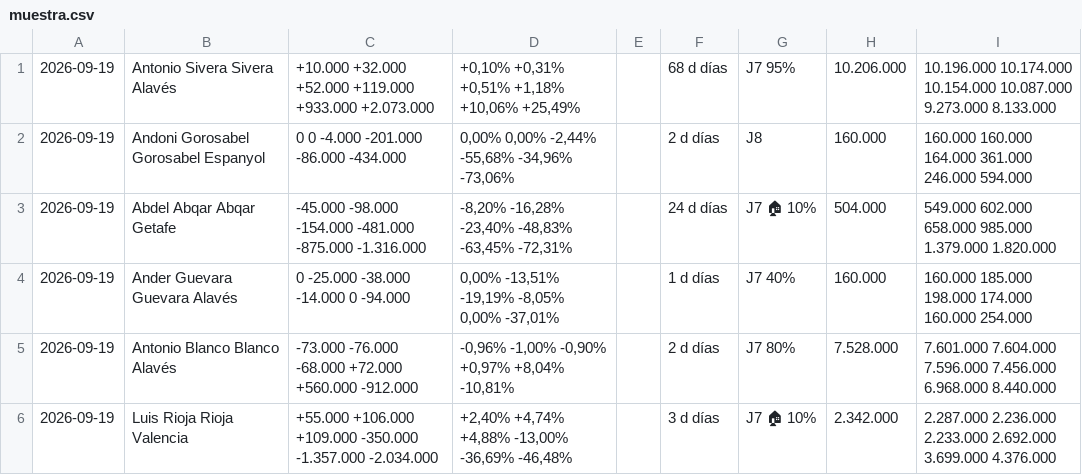
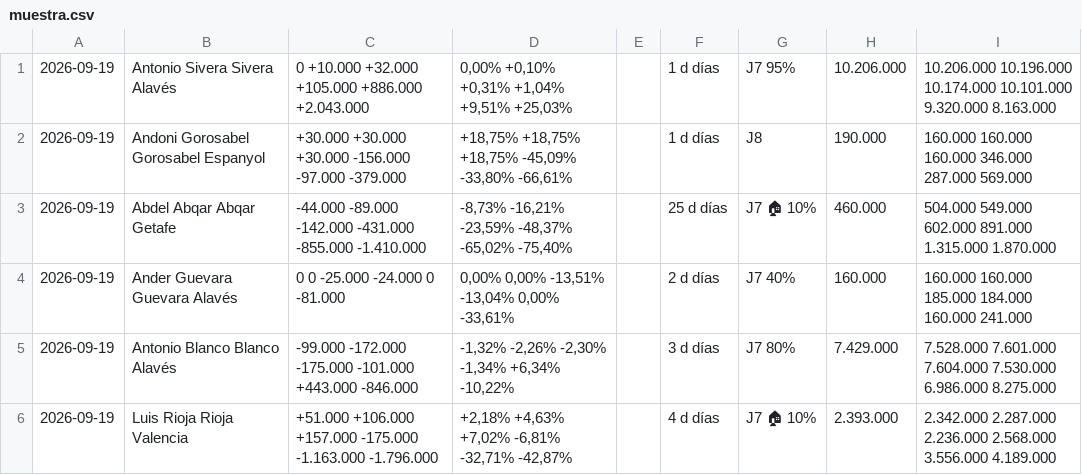
Before and after one commit to bqr3110/Mister-Data, a CSV file: datos/muestra.csv, drawn as a sheet; only a part is shown; the diff covers the shown part only.

```diff
--- a/datos/muestra.csv
+++ b/datos/muestra.csv
@@ -1,6 +1,6 @@
-2026-09-19,Antonio Sivera Sivera Alavés,+10.000 +32.000 +52.000 +119.000 +933.000 +2.073.000,"+0,10% +0,31% +0,51% +1,18% +10,06% +25,49%",,68 d días,J7 95%,10.206.000,10.196.000 10.174.000 10.154.000 10.087.000 9.273.000 8.133.000
-2026-09-19,Andoni Gorosabel Gorosabel Espanyol,0 0 -4.000 -201.000 -86.000 -434.000,"0,00% 0,00% -2,44% -55,68% -34,96% -73,06%",,2 d días,J8,160.000,160.000 160.000 164.000 361.000 246.000 594.000
-2026-09-19,Abdel Abqar Abqar Getafe,-45.000 -98.000 -154.000 -481.000 -875.000 -1.316.000,"-8,20% -16,28% -23,40% -48,83% -63,45% -72,31%",,24 d días,J7 🏠 10%,504.000,549.000 602.000 658.000 985.000 1.379.000 1.820.000
-2026-09-19,Ander Guevara Guevara Alavés,0 -25.000 -38.000 -14.000 0 -94.000,"0,00% -13,51% -19,19% -8,05% 0,00% -37,01%",,1 d días,J7 40%,160.000,160.000 185.000 198.000 174.000 160.000 254.000
-2026-09-19,Antonio Blanco Blanco Alavés,-73.000 -76.000 -68.000 +72.000 +560.000 -912.000,"-0,96% -1,00% -0,90% +0,97% +8,04% -10,81%",,2 d días,J7 80%,7.528.000,7.601.000 7.604.000 7.596.000 7.456.000 6.968.000 8.440.000
-2026-09-19,Luis Rioja Rioja Valencia,+55.000 +106.000 +109.000 -350.000 -1.357.000 -2.034.000,"+2,40% +4,74% +4,88% -13,00% -36,69% -46,48%",,3 d días,J7 🏠 10%,2.342.000,2.287.000 2.236.000 2.233.000 2.692.000 3.699.000 4.376.000
+2026-09-19,Antonio Sivera Sivera Alavés,0 +10.000 +32.000 +105.000 +886.000 +2.043.000,"0,00% +0,10% +0,31% +1,04% +9,51% +25,03%",,1 d días,J7 95%,10.206.000,10.206.000 10.196.000 10.174.000 10.101.000 9.320.000 8.163.000
+2026-09-19,Andoni Gorosabel Gorosabel Espanyol,+30.000 +30.000 +30.000 -156.000 -97.000 -379.000,"+18,75% +18,75% +18,75% -45,09% -33,80% -66,61%",,1 d días,J8,190.000,160.000 160.000 160.000 346.000 287.000 569.000
+2026-09-19,Abdel Abqar Abqar Getafe,-44.000 -89.000 -142.000 -431.000 -855.000 -1.410.000,"-8,73% -16,21% -23,59% -48,37% -65,02% -75,40%",,25 d días,J7 🏠 10%,460.000,504.000 549.000 602.000 891.000 1.315.000 1.870.000
+2026-09-19,Ander Guevara Guevara Alavés,0 0 -25.000 -24.000 0 -81.000,"0,00% 0,00% -13,51% -13,04% 0,00% -33,61%",,2 d días,J7 40%,160.000,160.000 160.000 185.000 184.000 160.000 241.000
+2026-09-19,Antonio Blanco Blanco Alavés,-99.000 -172.000 -175.000 -101.000 +443.000 -846.000,"-1,32% -2,26% -2,30% -1,34% +6,34% -10,22%",,3 d días,J7 80%,7.429.000,7.528.000 7.601.000 7.604.000 7.530.000 6.986.000 8.275.000
+2026-09-19,Luis Rioja Rioja Valencia,+51.000 +106.000 +157.000 -175.000 -1.163.000 -1.796.000,"+2,18% +4,63% +7,02% -6,81% -32,71% -42,87%",,4 d días,J7 🏠 10%,2.393.000,2.342.000 2.287.000 2.236.000 2.568.000 3.556.000 4.189.000
```
Also changed, not shown: 68 edited cells elsewhere in this file, 1 other file.
